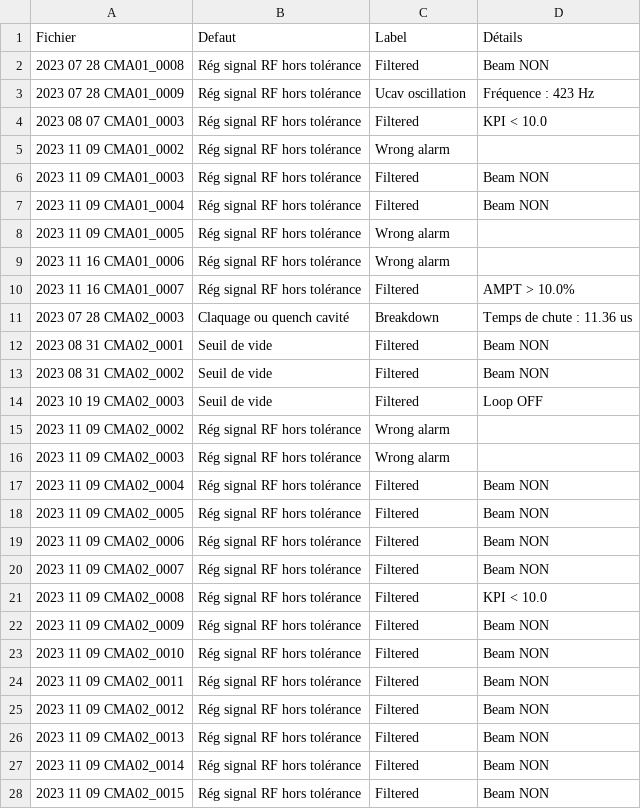
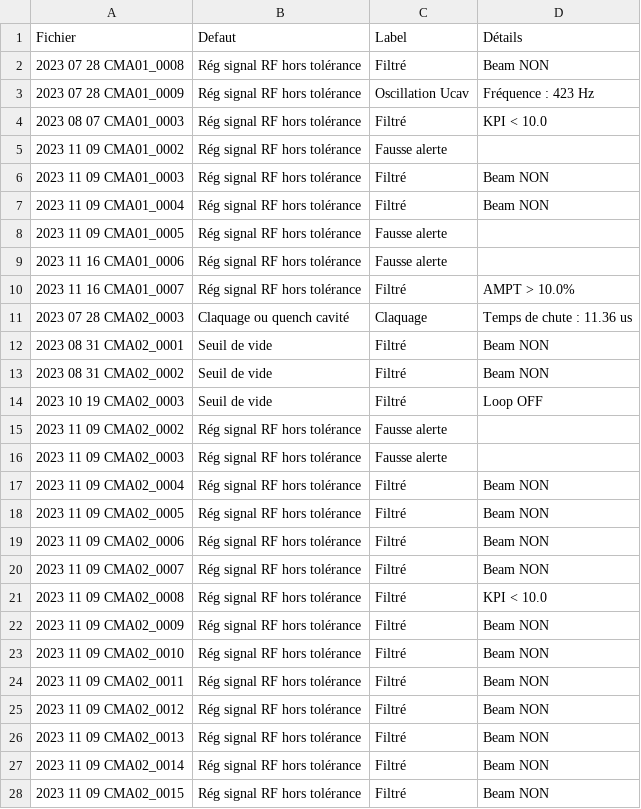
Before and after one commit to Tengaj/Classify_PostMortemFile, a CSV file: result/LLRF_all_2023.csv, drawn as a sheet; only a part is shown; the diff covers the shown part only.

```diff
--- a/result/LLRF_all_2023.csv
+++ b/result/LLRF_all_2023.csv
@@ -1,28 +1,28 @@
 Fichier;Defaut;Label;Détails
-2023 07 28 CMA01_0008;Rég signal RF hors tolérance;Filtered;Beam NON
-2023 07 28 CMA01_0009;Rég signal RF hors tolérance;Ucav oscillation;Fréquence : 423 Hz
-2023 08 07 CMA01_0003;Rég signal RF hors tolérance;Filtered;KPI < 10.0
-2023 11 09 CMA01_0002;Rég signal RF hors tolérance;Wrong alarm
-2023 11 09 CMA01_0003;Rég signal RF hors tolérance;Filtered;Beam NON
-2023 11 09 CMA01_0004;Rég signal RF hors tolérance;Filtered;Beam NON
-2023 11 09 CMA01_0005;Rég signal RF hors tolérance;Wrong alarm
-2023 11 16 CMA01_0006;Rég signal RF hors tolérance;Wrong alarm
-2023 11 16 CMA01_0007;Rég signal RF hors tolérance;Filtered;AMPT > 10.0%
-2023 07 28 CMA02_0003;Claquage ou quench cavité;Breakdown;Temps de chute : 11.36 us
-2023 08 31 CMA02_0001;Seuil de vide;Filtered;Beam NON
-2023 08 31 CMA02_0002;Seuil de vide;Filtered;Beam NON
-2023 10 19 CMA02_0003;Seuil de vide;Filtered;Loop OFF
-2023 11 09 CMA02_0002;Rég signal RF hors tolérance;Wrong alarm
-2023 11 09 CMA02_0003;Rég signal RF hors tolérance;Wrong alarm
-2023 11 09 CMA02_0004;Rég signal RF hors tolérance;Filtered;Beam NON
-2023 11 09 CMA02_0005;Rég signal RF hors tolérance;Filtered;Beam NON
-2023 11 09 CMA02_0006;Rég signal RF hors tolérance;Filtered;Beam NON
-2023 11 09 CMA02_0007;Rég signal RF hors tolérance;Filtered;Beam NON
-2023 11 09 CMA02_0008;Rég signal RF hors tolérance;Filtered;KPI < 10.0
-2023 11 09 CMA02_0009;Rég signal RF hors tolérance;Filtered;Beam NON
-2023 11 09 CMA02_0010;Rég signal RF hors tolérance;Filtered;Beam NON
-2023 11 09 CMA02_0011;Rég signal RF hors tolérance;Filtered;Beam NON
-2023 11 09 CMA02_0012;Rég signal RF hors tolérance;Filtered;Beam NON
-2023 11 09 CMA02_0013;Rég signal RF hors tolérance;Filtered;Beam NON
-2023 11 09 CMA02_0014;Rég signal RF hors tolérance;Filtered;Beam NON
-2023 11 09 CMA02_0015;Rég signal RF hors tolérance;Filtered;Beam NON
+2023 07 28 CMA01_0008;Rég signal RF hors tolérance;Filtré;Beam NON
+2023 07 28 CMA01_0009;Rég signal RF hors tolérance;Oscillation Ucav;Fréquence : 423 Hz
+2023 08 07 CMA01_0003;Rég signal RF hors tolérance;Filtré;KPI < 10.0
+2023 11 09 CMA01_0002;Rég signal RF hors tolérance;Fausse alerte
+2023 11 09 CMA01_0003;Rég signal RF hors tolérance;Filtré;Beam NON
+2023 11 09 CMA01_0004;Rég signal RF hors tolérance;Filtré;Beam NON
+2023 11 09 CMA01_0005;Rég signal RF hors tolérance;Fausse alerte
+2023 11 16 CMA01_0006;Rég signal RF hors tolérance;Fausse alerte
+2023 11 16 CMA01_0007;Rég signal RF hors tolérance;Filtré;AMPT > 10.0%
+2023 07 28 CMA02_0003;Claquage ou quench cavité;Claquage;Temps de chute : 11.36 us
+2023 08 31 CMA02_0001;Seuil de vide;Filtré;Beam NON
+2023 08 31 CMA02_0002;Seuil de vide;Filtré;Beam NON
+2023 10 19 CMA02_0003;Seuil de vide;Filtré;Loop OFF
+2023 11 09 CMA02_0002;Rég signal RF hors tolérance;Fausse alerte
+2023 11 09 CMA02_0003;Rég signal RF hors tolérance;Fausse alerte
+2023 11 09 CMA02_0004;Rég signal RF hors tolérance;Filtré;Beam NON
+2023 11 09 CMA02_0005;Rég signal RF hors tolérance;Filtré;Beam NON
+2023 11 09 CMA02_0006;Rég signal RF hors tolérance;Filtré;Beam NON
+2023 11 09 CMA02_0007;Rég signal RF hors tolérance;Filtré;Beam NON
+2023 11 09 CMA02_0008;Rég signal RF hors tolérance;Filtré;KPI < 10.0
+2023 11 09 CMA02_0009;Rég signal RF hors tolérance;Filtré;Beam NON
+2023 11 09 CMA02_0010;Rég signal RF hors tolérance;Filtré;Beam NON
+2023 11 09 CMA02_0011;Rég signal RF hors tolérance;Filtré;Beam NON
+2023 11 09 CMA02_0012;Rég signal RF hors tolérance;Filtré;Beam NON
+2023 11 09 CMA02_0013;Rég signal RF hors tolérance;Filtré;Beam NON
+2023 11 09 CMA02_0014;Rég signal RF hors tolérance;Filtré;Beam NON
+2023 11 09 CMA02_0015;Rég signal RF hors tolérance;Filtré;Beam NON
```
Also changed, not shown: 140 edited cells elsewhere in this file, result/LLRF_all_2020.csv, result/LLRF_all_2021.csv, 4 other files.
